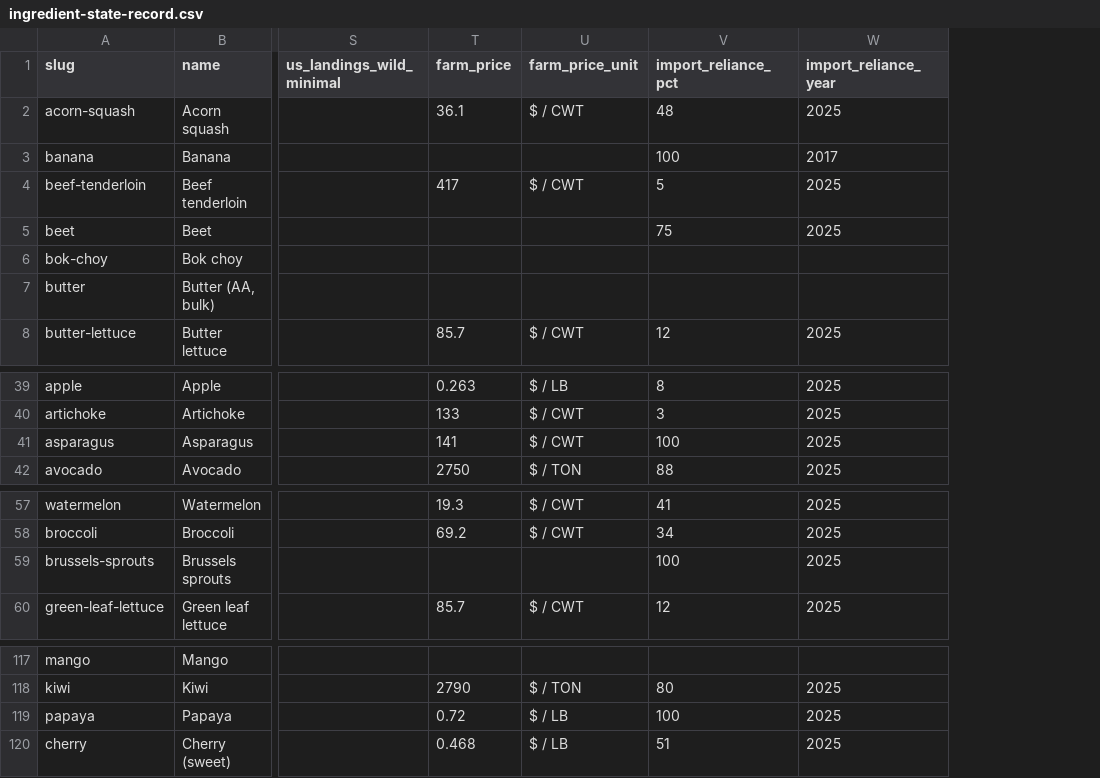
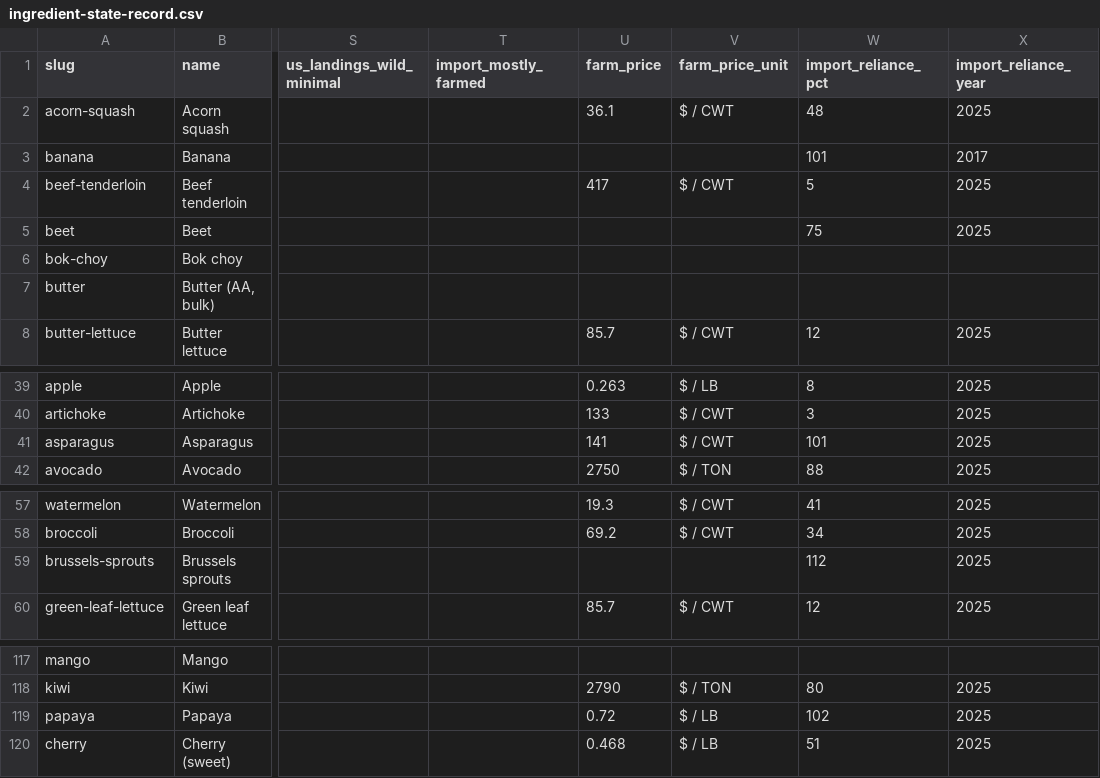
Before and after one commit to Donwonmagic/potentially-profitable, a CSV file: cost-index/ingredient-state-record.csv, drawn as a sheet; only a part is shown, gaps mark what is left out; addresses are those after the commit; the diff names each change by its address in the sheet, - before the commit and + after, or states it on an @@ line.

```diff
--- a/cost-index/ingredient-state-record.csv
+++ b/cost-index/ingredient-state-record.csv
+column T (import_mostly_farmed), empty
-W3 (import_reliance_pct): 100
+W3 (import_reliance_pct): 101
-W41 (import_reliance_pct): 100
+W41 (import_reliance_pct): 101
-W59 (import_reliance_pct): 100
+W59 (import_reliance_pct): 112
-W119 (import_reliance_pct): 100
+W119 (import_reliance_pct): 102
```
Also changed, not shown: 5 other files.
